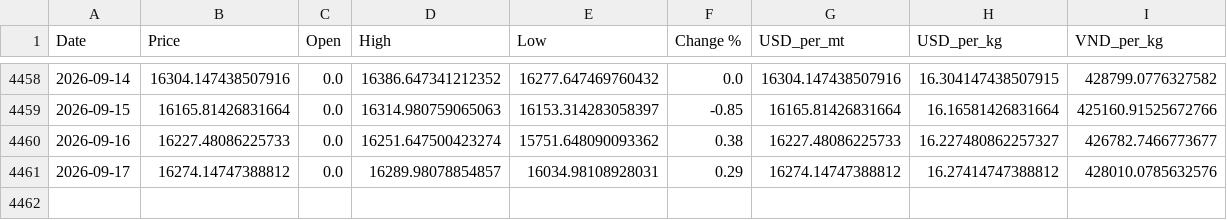
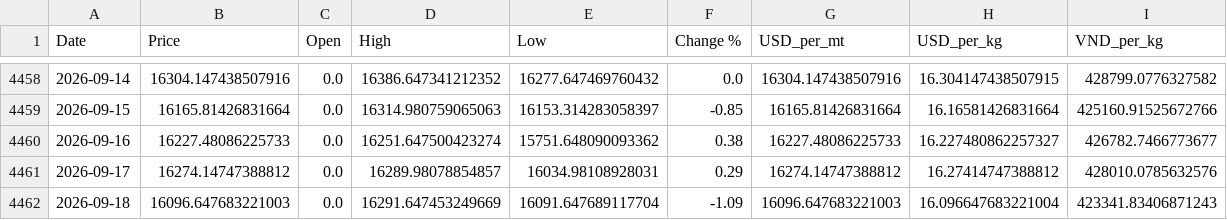
Before and after one commit to jackoer-pro/Metal_tracker, a CSV file: data/nickel_clean.csv, drawn as a sheet; only a part is shown, gaps mark what is left out.

Commit message:
Auto-update: 2026-09-18 — $16.10/kg

```diff
--- a/data/nickel_clean.csv
+++ b/data/nickel_clean.csv
@@ -4461 +4461,2 @@ Date,Price,Open,High,Low,Change %,USD_per_mt,USD_per_kg,VND_per_kg
 2026-09-17,16274.14747388812,0.0,16289.98078854857,16034.98108928031,0.29,16274.14747388812,16.27414747388812,428010.0785632576
+2026-09-18,16096.647683221003,0.0,16291.647453249669,16091.647689117704,-1.09,16096.647683221003,16.096647683221004,423341.83406871243
```
